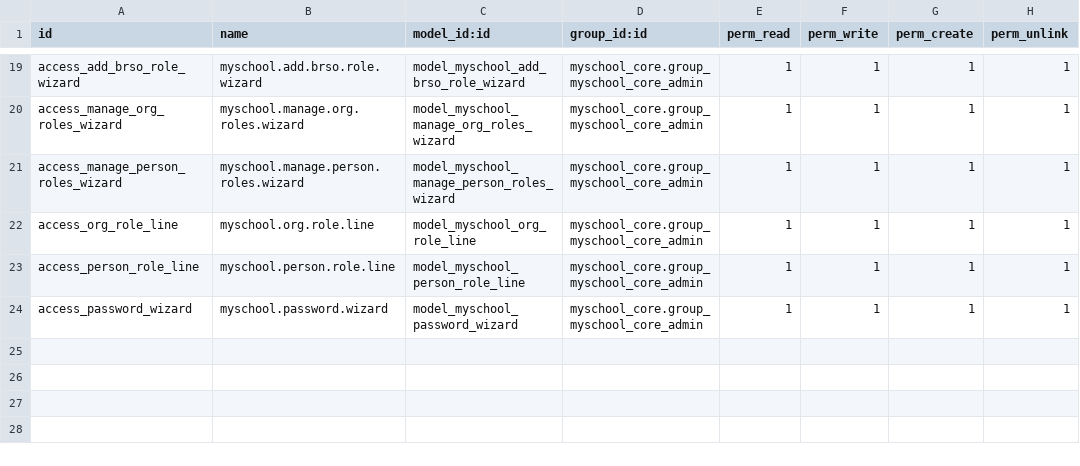
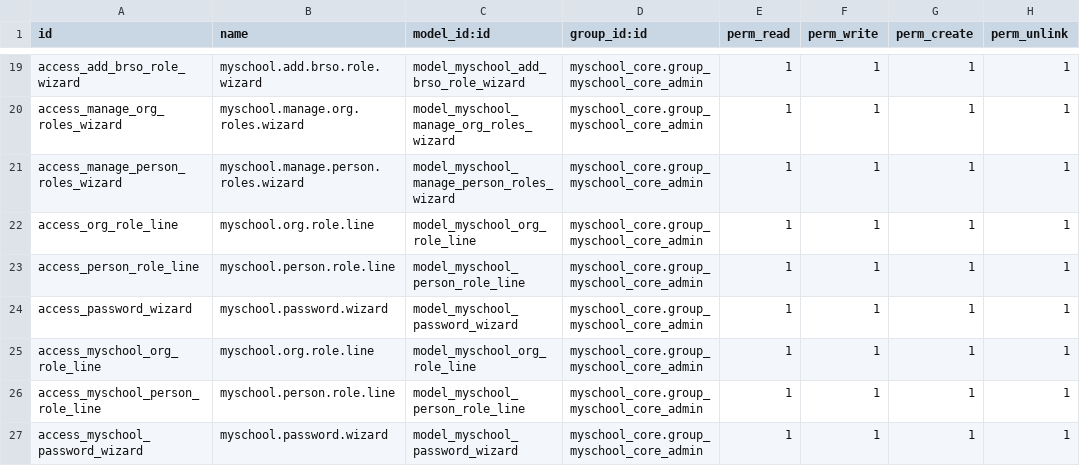
Before and after one commit to ictolvpbe/MySchool_addons, a CSV file: myschool_admin/security/ir.model.access.csv, drawn as a sheet; only a part is shown, gaps mark what is left out.

Commit message:
reworking on proprelations creation in core.

```diff
--- a/myschool_admin/security/ir.model.access.csv
+++ b/myschool_admin/security/ir.model.access.csv
@@ -24 +24,4 @@ access_person_role_line,myschool.person.role.line,model_myschool_person_role_lin
 access_password_wizard,myschool.password.wizard,model_myschool_password_wizard,myschool_core.group_myschool_core_admin,1,1,1,1
+access_myschool_org_role_line,myschool.org.role.line,model_myschool_org_role_line,myschool_core.group_myschool_core_admin,1,1,1,1
+access_myschool_person_role_line,myschool.person.role.line,model_myschool_person_role_line,myschool_core.group_myschool_core_admin,1,1,1,1
+access_myschool_password_wizard,myschool.password.wizard,model_myschool_password_wizard,myschool_core.group_myschool_core_admin,1,1,1,1
```
Also changed, not shown: myschool_core/security/ir.model.access.csv, 15 other files.
